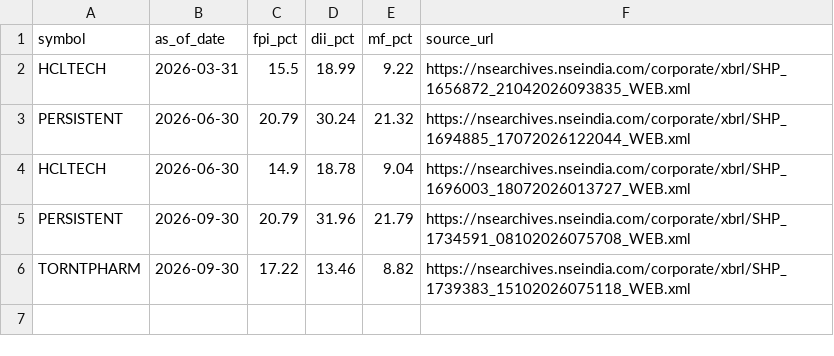
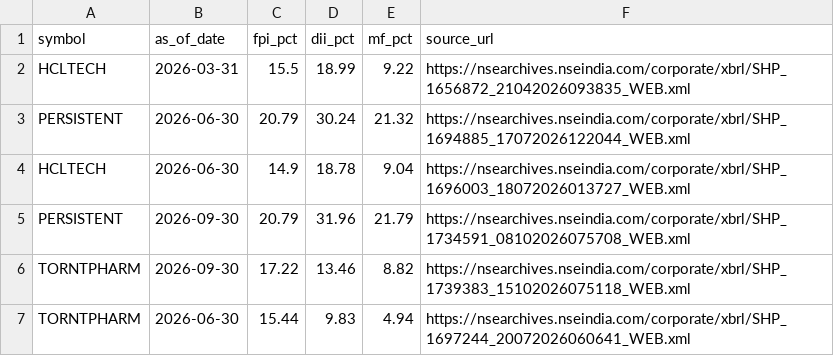
Before and after one commit to tradebsh/NSE200-Institutional-Screener, a CSV file: data/shareholding_history.csv, drawn as a sheet; the diff names each change by its address in the sheet, - before the commit and + after, or states it on an @@ line.

Commit message:
Update shareholding_history.csv with new entries
Added new shareholding data for TORNTPHARM as of 2026-06-30.

```diff
--- a/data/shareholding_history.csv
+++ b/data/shareholding_history.csv
+row 7: TORNTPHARM | 2026-06-30 | 15.44 | 9.83 | 4.94 | https://nsearchives.nseindia.com/corporate/xbrl/SHP_1697244_20072026060641_WEB.xml
```
